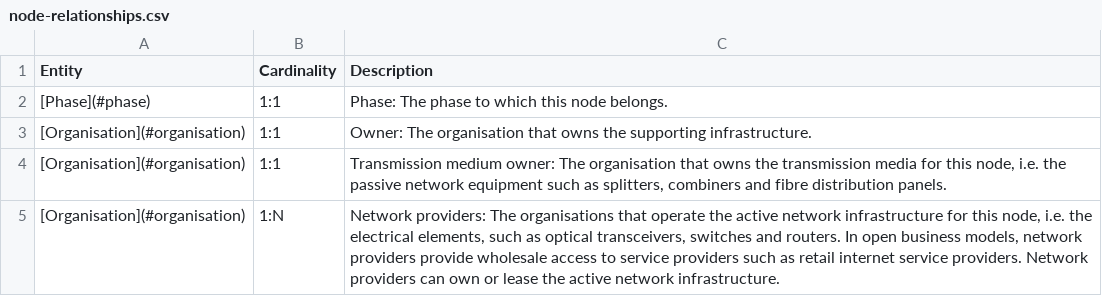
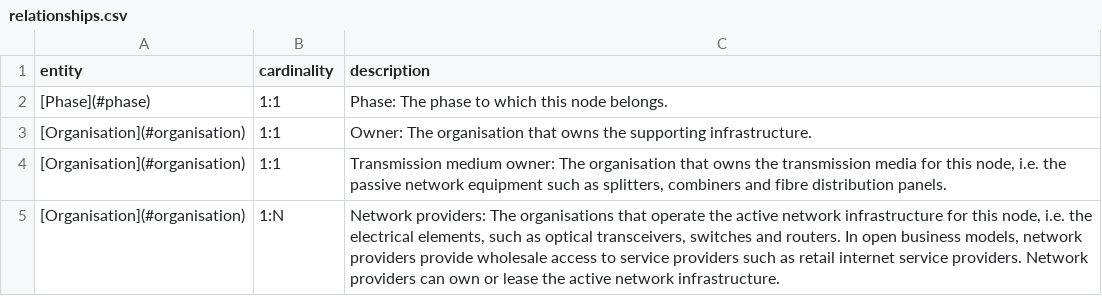
Before and after one commit to Open-Telecoms-Data/open-fibre-data-standard, a CSV file: docs/reference/data_model/node/relationships.csv (was docs/reference/node-relationships.csv), drawn as a sheet.

Commit message:
Reword approach to extracting logical data model from JSON schema

```diff
--- a/docs/reference/node-relationships.csv
+++ b/docs/reference/data_model/node/relationships.csv
@@ -1,2 +1,2 @@
-Entity,Cardinality,Description
+entity,cardinality,description
 [Phase](#phase),1:1,Phase: The phase to which this node belongs.
```
Also changed, not shown: 46 other files.
